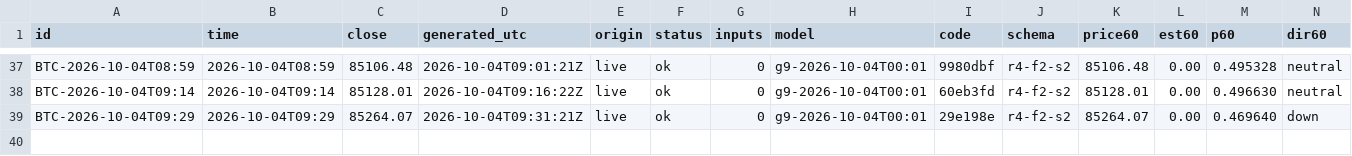
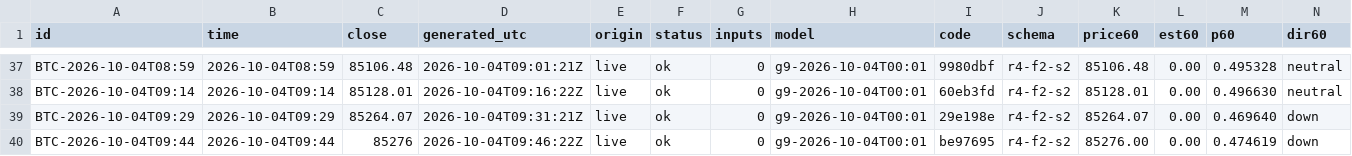
Before and after one commit to omidabduli/bitcoin-self-improving-prediction, a CSV file: data/predictions/2026-10-04.csv, drawn as a sheet; only a part is shown, gaps mark what is left out; rows hold the shown columns only; the diff names each change by its address in the sheet, - before the commit and + after, or states it on an @@ line.

```diff
--- a/data/predictions/2026-10-04.csv
+++ b/data/predictions/2026-10-04.csv
+row 40: BTC-2026-10-04T09:44 | 2026-10-04T09:44 | 85276 | 2026-10-04T09:46:22Z | live | ok | 0 | g9-2026-10-04T00:01 | be97695 | r4-f2-s2 | 85276.00 | 0.00 | 0.474619 | down
```
Also changed, not shown: 3 other files.
